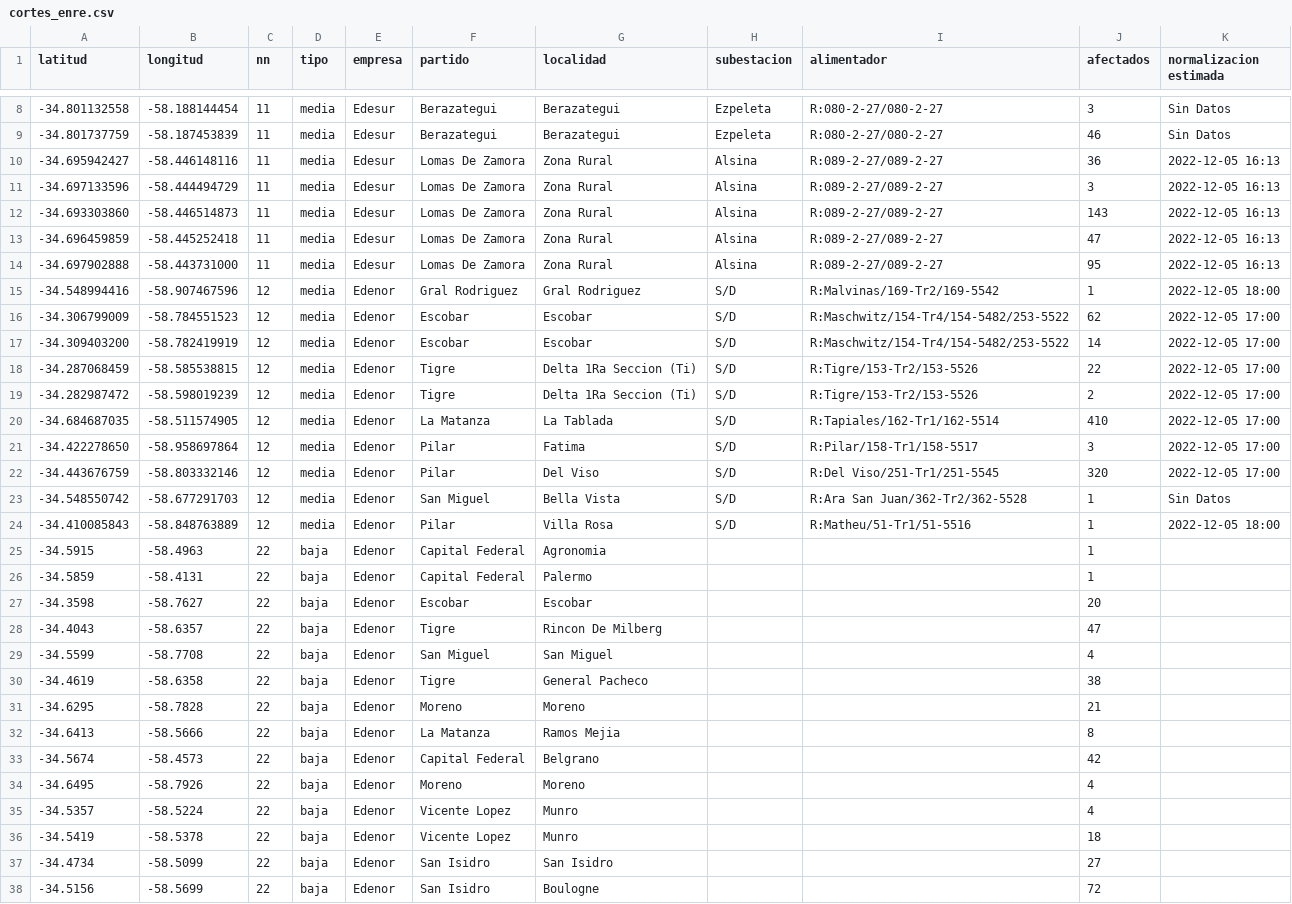
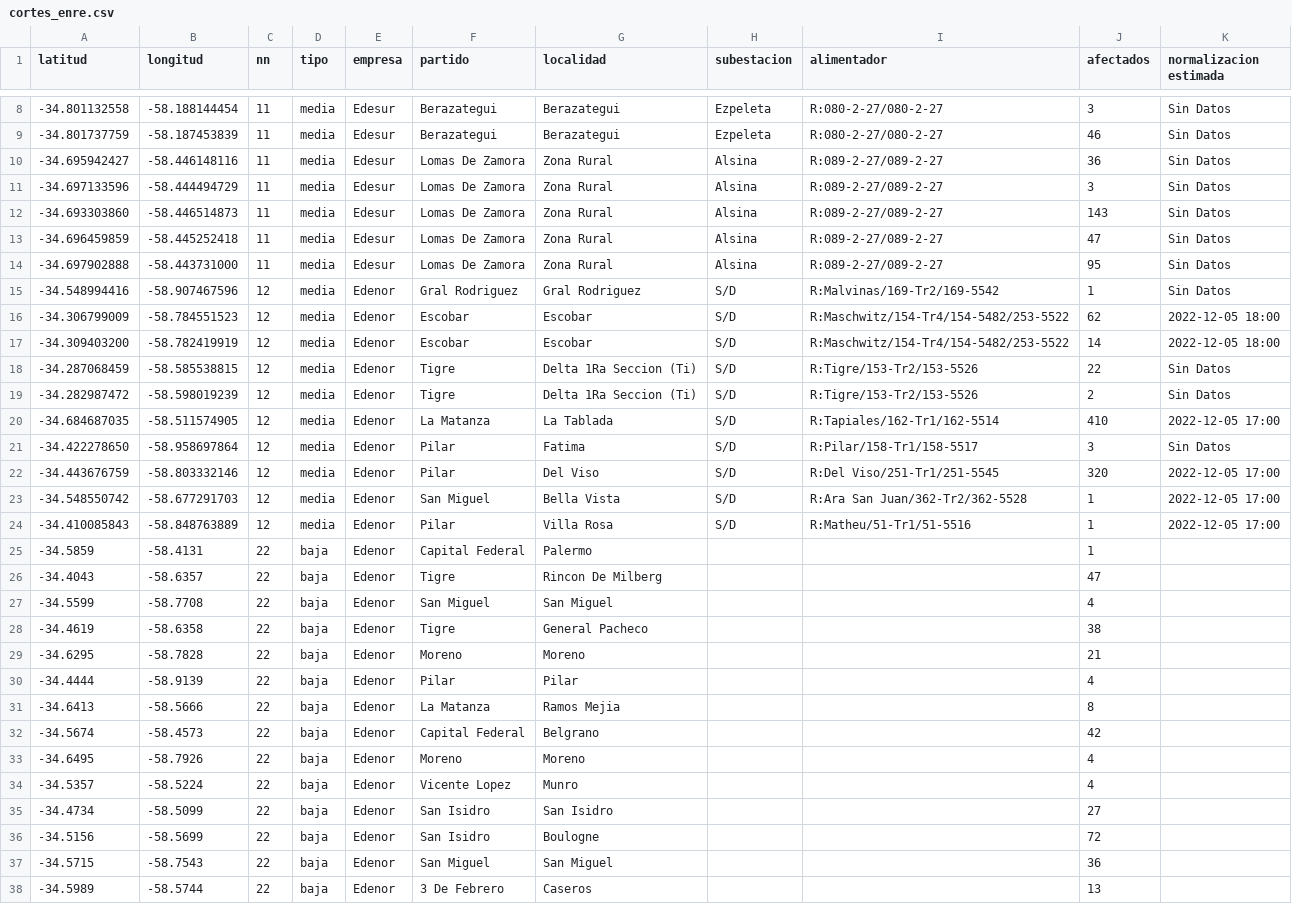
Before and after one commit to OpenDataCordoba/cortes_enre, a CSV file: cortes_enre.csv, drawn as a sheet; only a part is shown, gaps mark what is left out; the shorter side is filled out with more unchanged rows; the diff covers the shown part only.

```diff
--- a/cortes_enre.csv
+++ b/cortes_enre.csv
@@ -9,20 +9,18 @@ latitud,longitud,nn,tipo,empresa,partido,localidad,subestacion,alimentador,afect
 -34.801737759,-58.187453839,11,media,Edesur,Berazategui,Berazategui,Ezpeleta,R:080-2-27/080-2-27,46,Sin Datos
--34.695942427,-58.446148116,11,media,Edesur,Lomas De Zamora,Zona Rural,Alsina,R:089-2-27/089-2-27,36,2022-12-05 16:13
--34.697133596,-58.444494729,11,media,Edesur,Lomas De Zamora,Zona Rural,Alsina,R:089-2-27/089-2-27,3,2022-12-05 16:13
--34.693303860,-58.446514873,11,media,Edesur,Lomas De Zamora,Zona Rural,Alsina,R:089-2-27/089-2-27,143,2022-12-05 16:13
--34.696459859,-58.445252418,11,media,Edesur,Lomas De Zamora,Zona Rural,Alsina,R:089-2-27/089-2-27,47,2022-12-05 16:13
--34.697902888,-58.443731000,11,media,Edesur,Lomas De Zamora,Zona Rural,Alsina,R:089-2-27/089-2-27,95,2022-12-05 16:13
--34.548994416,-58.907467596,12,media,Edenor,Gral Rodriguez,Gral Rodriguez,S/D,R:Malvinas/169-Tr2/169-5542,1,2022-12-05 18:00
--34.306799009,-58.784551523,12,media,Edenor,Escobar,Escobar,S/D,R:Maschwitz/154-Tr4/154-5482/253-5522,62,2022-12-05 17:00
--34.309403200,-58.782419919,12,media,Edenor,Escobar,Escobar,S/D,R:Maschwitz/154-Tr4/154-5482/253-5522,14,2022-12-05 17:00
--34.287068459,-58.585538815,12,media,Edenor,Tigre,Delta 1Ra Seccion (Ti),S/D,R:Tigre/153-Tr2/153-5526,22,2022-12-05 17:00
--34.282987472,-58.598019239,12,media,Edenor,Tigre,Delta 1Ra Seccion (Ti),S/D,R:Tigre/153-Tr2/153-5526,2,2022-12-05 17:00
+-34.695942427,-58.446148116,11,media,Edesur,Lomas De Zamora,Zona Rural,Alsina,R:089-2-27/089-2-27,36,Sin Datos
+-34.697133596,-58.444494729,11,media,Edesur,Lomas De Zamora,Zona Rural,Alsina,R:089-2-27/089-2-27,3,Sin Datos
+-34.693303860,-58.446514873,11,media,Edesur,Lomas De Zamora,Zona Rural,Alsina,R:089-2-27/089-2-27,143,Sin Datos
+-34.696459859,-58.445252418,11,media,Edesur,Lomas De Zamora,Zona Rural,Alsina,R:089-2-27/089-2-27,47,Sin Datos
+-34.697902888,-58.443731000,11,media,Edesur,Lomas De Zamora,Zona Rural,Alsina,R:089-2-27/089-2-27,95,Sin Datos
+-34.548994416,-58.907467596,12,media,Edenor,Gral Rodriguez,Gral Rodriguez,S/D,R:Malvinas/169-Tr2/169-5542,1,Sin Datos
+-34.306799009,-58.784551523,12,media,Edenor,Escobar,Escobar,S/D,R:Maschwitz/154-Tr4/154-5482/253-5522,62,2022-12-05 18:00
+-34.309403200,-58.782419919,12,media,Edenor,Escobar,Escobar,S/D,R:Maschwitz/154-Tr4/154-5482/253-5522,14,2022-12-05 18:00
+-34.287068459,-58.585538815,12,media,Edenor,Tigre,Delta 1Ra Seccion (Ti),S/D,R:Tigre/153-Tr2/153-5526,22,Sin Datos
+-34.282987472,-58.598019239,12,media,Edenor,Tigre,Delta 1Ra Seccion (Ti),S/D,R:Tigre/153-Tr2/153-5526,2,Sin Datos
 -34.684687035,-58.511574905,12,media,Edenor,La Matanza,La Tablada,S/D,R:Tapiales/162-Tr1/162-5514,410,2022-12-05 17:00
--34.422278650,-58.958697864,12,media,Edenor,Pilar,Fatima,S/D,R:Pilar/158-Tr1/158-5517,3,2022-12-05 17:00
+-34.422278650,-58.958697864,12,media,Edenor,Pilar,Fatima,S/D,R:Pilar/158-Tr1/158-5517,3,Sin Datos
 -34.443676759,-58.803332146,12,media,Edenor,Pilar,Del Viso,S/D,R:Del Viso/251-Tr1/251-5545,320,2022-12-05 17:00
--34.548550742,-58.677291703,12,media,Edenor,San Miguel,Bella Vista,S/D,R:Ara San Juan/362-Tr2/362-5528,1,Sin Datos
--34.410085843,-58.848763889,12,media,Edenor,Pilar,Villa Rosa,S/D,R:Matheu/51-Tr1/51-5516,1,2022-12-05 18:00
--34.5915,-58.4963,22,baja,Edenor,Capital Federal,Agronomia,,,1,
+-34.548550742,-58.677291703,12,media,Edenor,San Miguel,Bella Vista,S/D,R:Ara San Juan/362-Tr2/362-5528,1,2022-12-05 17:00
+-34.410085843,-58.848763889,12,media,Edenor,Pilar,Villa Rosa,S/D,R:Matheu/51-Tr1/51-5516,1,2022-12-05 17:00
 -34.5859,-58.4131,22,baja,Edenor,Capital Federal,Palermo,,,1,
--34.3598,-58.7627,22,baja,Edenor,Escobar,Escobar,,,20,
 -34.4043,-58.6357,22,baja,Edenor,Tigre,Rincon De Milberg,,,47,
@@ -31,2 +29,3 @@ latitud,longitud,nn,tipo,empresa,partido,localidad,subestacion,alimentador,afect
 -34.6295,-58.7828,22,baja,Edenor,Moreno,Moreno,,,21,
+-34.4444,-58.9139,22,baja,Edenor,Pilar,Pilar,,,4,
 -34.6413,-58.5666,22,baja,Edenor,La Matanza,Ramos Mejia,,,8,
@@ -35,3 +34,2 @@ latitud,longitud,nn,tipo,empresa,partido,localidad,subestacion,alimentador,afect
 -34.5357,-58.5224,22,baja,Edenor,Vicente Lopez,Munro,,,4,
--34.5419,-58.5378,22,baja,Edenor,Vicente Lopez,Munro,,,18,
 -34.4734,-58.5099,22,baja,Edenor,San Isidro,San Isidro,,,27,
```
Also changed, not shown: 5 added rows, 2 removed rows and 7 edited cells elsewhere in this file.
